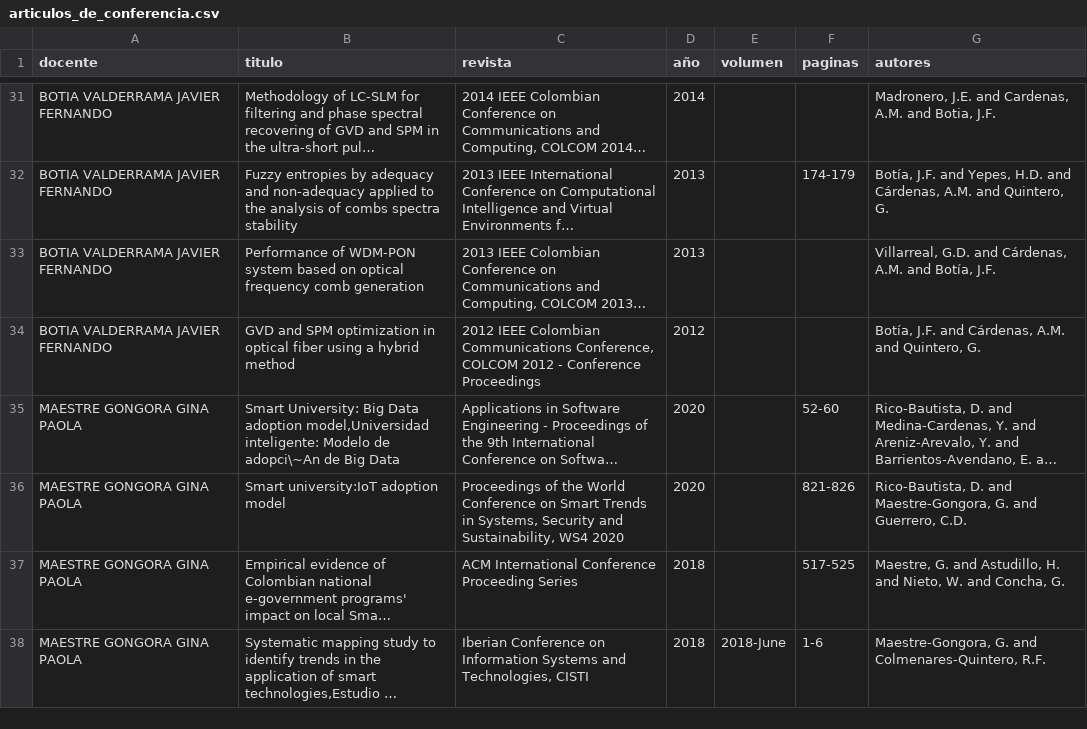
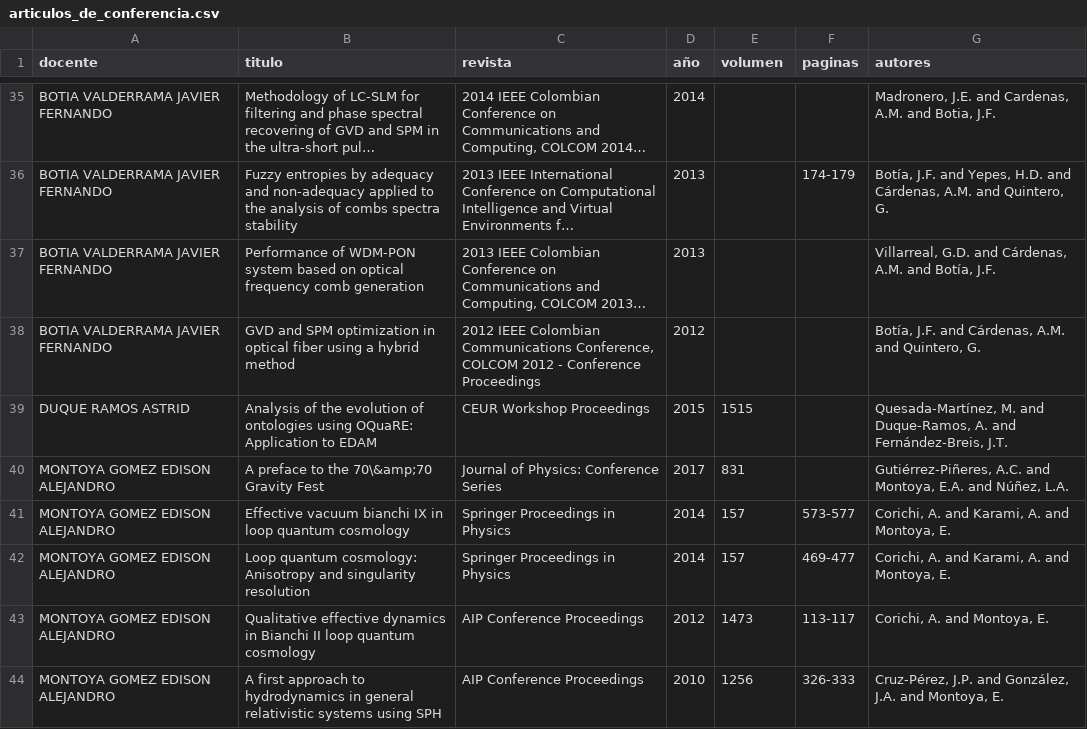
Before and after one commit to juanfes517/Research-information, a CSV file: resultados/sin_tratar/ORCID/articulos_de_conferencia.csv, drawn as a sheet; only a part is shown, gaps mark what is left out; long unchanged cells end in …; the diff covers the shown part only; the diff names each change by its address in the sheet, - before the commit and + after, or states it on an @@ line.

```diff
--- a/resultados/sin_tratar/ORCID/articulos_de_conferencia.csv
+++ b/resultados/sin_tratar/ORCID/articulos_de_conferencia.csv
@@ row 35 moved to row 21: MAESTRE GONGORA GINA PAOLA @@
@@ row 36 moved to row 22: MAESTRE GONGORA GINA PAOLA @@
@@ row 37 moved to row 23: MAESTRE GONGORA GINA PAOLA @@
@@ row 38 moved to row 24: MAESTRE GONGORA GINA PAOLA @@
+row 39: DUQUE RAMOS ASTRID | Analysis of the evolution of ontologies using OQuaRE: Application to EDAM | CEUR Workshop Proceedings | 2015 | 1515 |  | Quesada-Martínez, M. and Duque-Ramos, A. and Fernández-Breis, J.T.
+row 40: MONTOYA GOMEZ EDISON ALEJANDRO | A preface to the 70\&amp;70 Gravity Fest | Journal of Physics: Conference Series | 2017 | 831 |  | Gutiérrez-Piñeres, A.C. and Montoya, E.A. and Núñez, L.A.
+row 41: MONTOYA GOMEZ EDISON ALEJANDRO | Effective vacuum bianchi IX in loop quantum cosmology | Springer Proceedings in Physics | 2014 | 157 | 573-577 | Corichi, A. and Karami, A. and Montoya, E.
+row 42: MONTOYA GOMEZ EDISON ALEJANDRO | Loop quantum cosmology: Anisotropy and singularity resolution | Springer Proceedings in Physics | 2014 | 157 | 469-477 | Corichi, A. and Karami, A. and Montoya, E.
+row 43: MONTOYA GOMEZ EDISON ALEJANDRO | Qualitative effective dynamics in Bianchi II loop quantum cosmology | AIP Conference Proceedings | 2012 | 1473 | 113-117 | Corichi, A. and Montoya, E.
+row 44: MONTOYA GOMEZ EDISON ALEJANDRO | A first approach to hydrodynamics in general relativistic systems using SPH | AIP Conference Proceedings | 2010 | 1256 | 326-333 | Cruz-Pérez, J.P. and González, J.A. and Montoya, E.
```
Also changed, not shown: 12 added rows, 12 removed rows and 8 moved rows elsewhere in this file, resultados/sin_tratar/CvLAC/articulos.csv, resultados/sin_tratar/CvLAC/capitulos_de_libros.csv, 20 other files.
